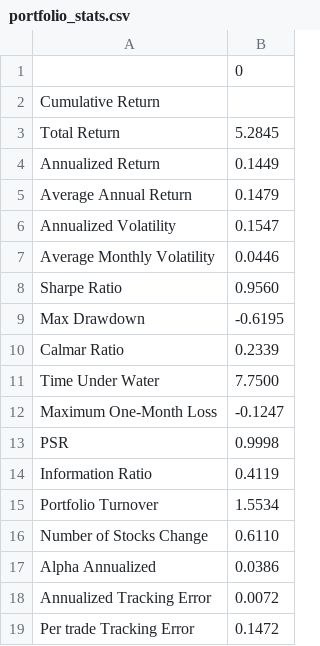
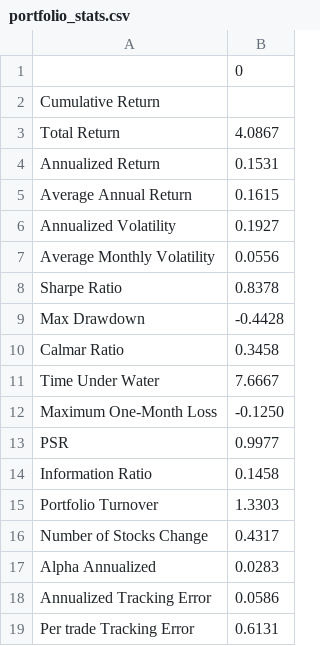
Before and after one commit to theAayushbajaj/mcgill_fiam, a CSV file: 06-Backtesting/portfolio_stats.csv, drawn as a sheet.

Commit message:
Added code for dataset v3

```diff
--- a/06-Backtesting/portfolio_stats.csv
+++ b/06-Backtesting/portfolio_stats.csv
@@ -2,18 +2,18 @@
 Cumulative Return,
-Total Return,5.2845
-Annualized Return,0.1449
-Average Annual Return,0.1479
-Annualized Volatility,0.1547
-Average Monthly Volatility,0.0446
-Sharpe Ratio,0.9560
-Max Drawdown,-0.6195
-Calmar Ratio,0.2339
-Time Under Water,7.7500
-Maximum One-Month Loss,-0.1247
-PSR,0.9998
-Information Ratio,0.4119
-Portfolio Turnover,1.5534
-Number of Stocks Change,0.6110
-Alpha Annualized,0.0386
-Annualized Tracking Error,0.0072
-Per trade Tracking Error,0.1472
+Total Return,4.0867
+Annualized Return,0.1531
+Average Annual Return,0.1615
+Annualized Volatility,0.1927
+Average Monthly Volatility,0.0556
+Sharpe Ratio,0.8378
+Max Drawdown,-0.4428
+Calmar Ratio,0.3458
+Time Under Water,7.6667
+Maximum One-Month Loss,-0.1250
+PSR,0.9977
+Information Ratio,0.1458
+Portfolio Turnover,1.3303
+Number of Stocks Change,0.4317
+Alpha Annualized,0.0283
+Annualized Tracking Error,0.0586
+Per trade Tracking Error,0.6131
```
Also changed, not shown: 5 other files.
